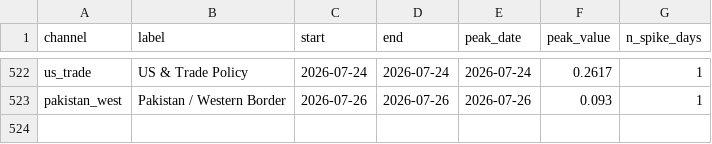
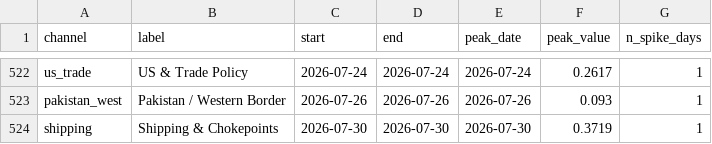
Before and after one commit to PlausibleDissent9/india-geopolitical-risk-monitor, a CSV file: docs/data/episodes.csv, drawn as a sheet; only a part is shown, gaps mark what is left out; the diff names each change by its address in the sheet, - before the commit and + after, or states it on an @@ line.

```diff
--- a/docs/data/episodes.csv
+++ b/docs/data/episodes.csv
+row 524: shipping | Shipping & Chokepoints | 2026-07-30 | 2026-07-30 | 2026-07-30 | 0.3719 | 1
```
Also changed, not shown: data/raw/gdelt_volume.csv, docs/data/event_study.csv, 16 other files.
